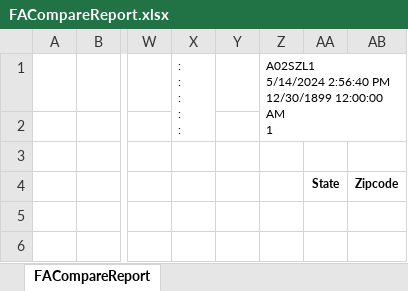
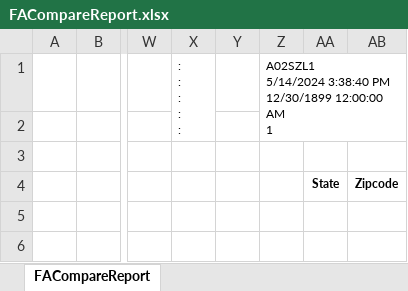
Before and after one commit to onir2024/SHR, an Excel workbook: FACompareReport.xlsx, sheet FACompareReport, drawn as a sheet; only a part is shown, gaps mark what is left out; values as stored, in another font and other column widths than the file's, no borders; charts and pictures not drawn; ↵ is a line break in a cell; the diff names each change by its address in the sheet, - before the commit and + after, or states it on an @@ line.

Commit message:
Add files via upload

```diff
--- a/FACompareReport.xlsx (sheet FACompareReport)
+++ b/FACompareReport.xlsx (sheet FACompareReport)
-Z1: A02SZL1 ↵ 5/14/2024 2:56:40 PM ↵ 12/30/1899…
+Z1: A02SZL1 ↵ 5/14/2024 3:38:40 PM ↵ 12/30/1899…
```
